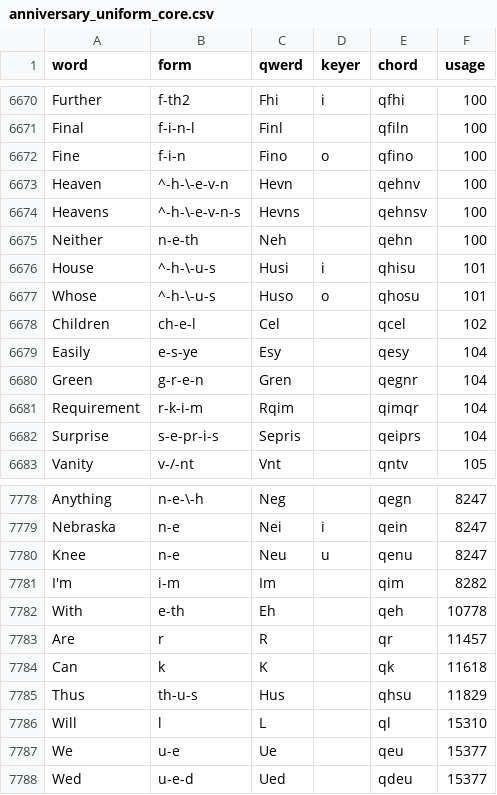
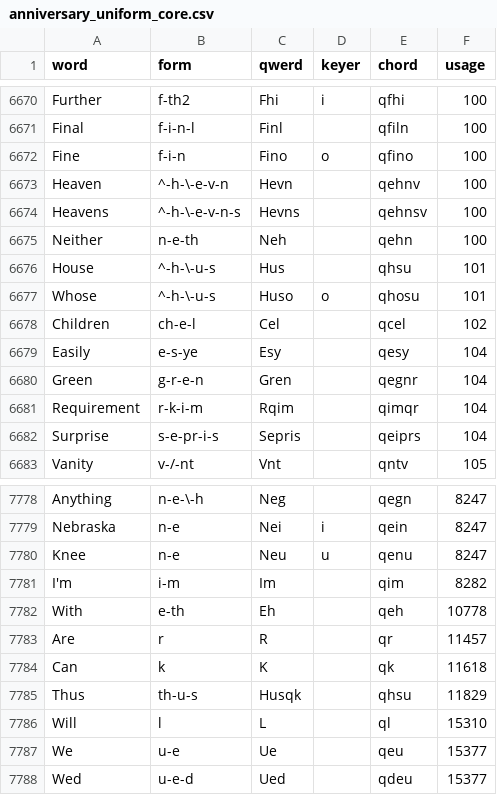
Before and after one commit to codepoke-kk/qwertigraphy, a CSV file: qwertigraph/dictionaries/anniversary_uniform_core.csv, drawn as a sheet; only a part is shown, gaps mark what is left out.

```diff
--- a/qwertigraph/dictionaries/anniversary_uniform_core.csv
+++ b/qwertigraph/dictionaries/anniversary_uniform_core.csv
@@ -6675,3 +6675,3 @@ Heavens,^-h-\-e-v-n-s,Hevns,,qehnsv,100
 Neither,n-e-th,Neh,,qehn,100
-House,^-h-\-u-s,Husi,i,qhisu,101
+House,^-h-\-u-s,Hus,,qhsu,101
 Whose,^-h-\-u-s,Huso,o,qhosu,101
@@ -7784,3 +7784,3 @@ Are,r,R,,qr,11457
 Can,k,K,,qk,11618
-Thus,th-u-s,Hus,,qhsu,11829
+Thus,th-u-s,Husqk,,qhsu,11829
 Will,l,L,,ql,15310
```
